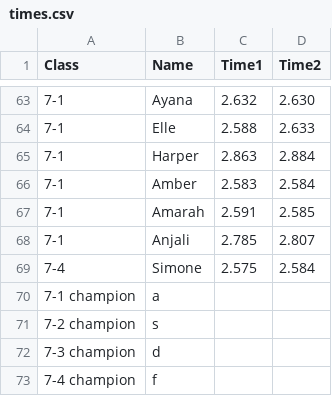
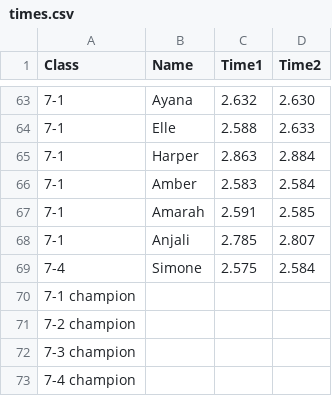
Before and after one commit to gschwiersch/pinewood_derby, a CSV file: times.csv, drawn as a sheet; only a part is shown, gaps mark what is left out.

Commit message:
Update times.csv

```diff
--- a/times.csv
+++ b/times.csv
@@ -69,5 +69,5 @@ Class,Name,Time1,Time2
 7-4,Simone,2.575,2.584
-7-1 champion,a,,
-7-2 champion,s,,
-7-3 champion,d,,
-7-4 champion,f,,
+7-1 champion,,,
+7-2 champion,,,
+7-3 champion,,,
+7-4 champion,,,
```
